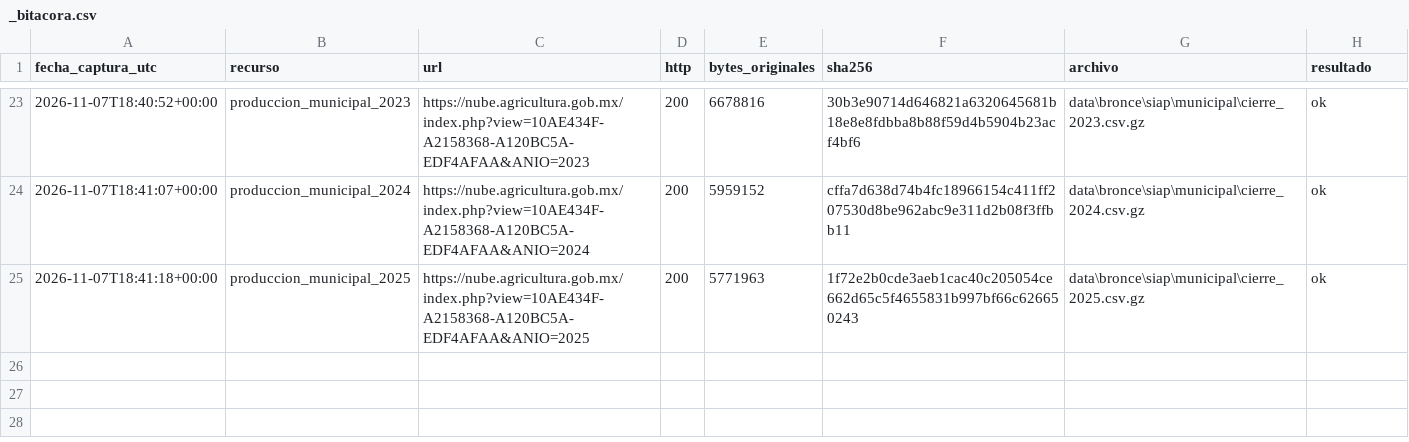
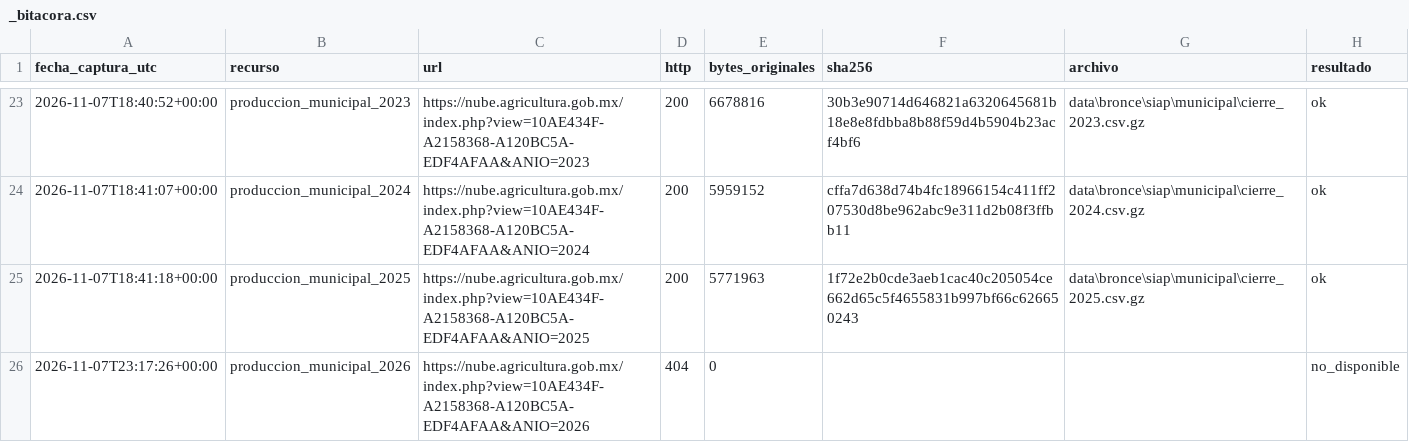
Before and after one commit to NaomiAlvarez/observatorio-limon-colima, a CSV file: data/bronce/siap/_bitacora.csv, drawn as a sheet; only a part is shown, gaps mark what is left out; the diff names each change by its address in the sheet, - before the commit and + after, or states it on an @@ line.

```diff
--- a/data/bronce/siap/_bitacora.csv
+++ b/data/bronce/siap/_bitacora.csv
+row 26: 2026-11-07T23:17:26+00:00 | produccion_municipal_2026 | https://nube.agricultura.gob.mx/index.php?view=10AE434F-A2158368-A120BC5A-EDF4AFAA&ANIO=2026 | 404 | 0 |  |  | no_disponible
```
Also changed, not shown: data/bronce/sniim/_bitacora.csv, 2 other files.
